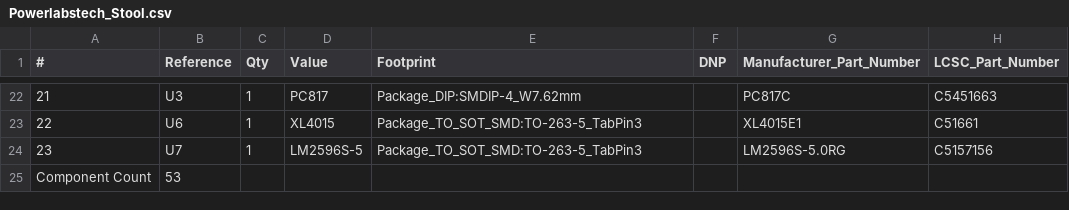
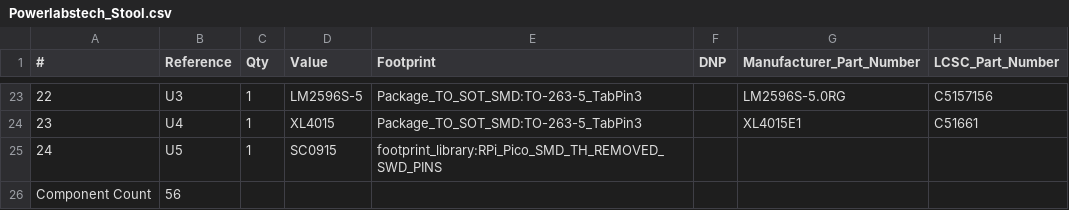
Before and after one commit to PowerLabsTech/powerlabs_stool_hardware, a CSV file: Powerlabstech_Stool.csv, drawn as a sheet; only a part is shown, gaps mark what is left out; removed rows and columns are numbered as before the commit, all else as after; the diff covers the shown part only; the diff names each change by its address in the sheet, - before the commit and + after, or states it on an @@ line.

```diff
--- a/Powerlabstech_Stool.csv
+++ b/Powerlabstech_Stool.csv
@@ column A (#) renumbered between rows 8 and 24 @@
-D23 (Value): PC817
+D23 (Value): LM2596S-5
-E23 (Footprint): Package_DIP:SMDIP-4_W7.62mm
+E23 (Footprint): Package_TO_SOT_SMD:TO-263-5_TabPin3
-G23 (Manufacturer_Part_Number): PC817C
+G23 (Manufacturer_Part_Number): LM2596S-5.0RG
-H23 (LCSC_Part_Number): C5451663
+H23 (LCSC_Part_Number): C5157156
-B24 (Reference): U6
+B24 (Reference): U4
-row 24: 23 | U7 | 1 | LM2596S-5 | Package_TO_SOT_SMD:TO-263-5_TabPin3 |  | LM2596S-5.0RG | C5157156
+row 25: 24 | U5 | 1 | SC0915 | footprint_library:RPi_Pico_SMD_TH_REMOVED_SWD_PINS
-B26 (Reference): 53
+B26 (Reference): 56
```
Also changed, not shown: 3 added rows, 2 removed rows and 25 edited cells elsewhere in this file, 51 other files.
